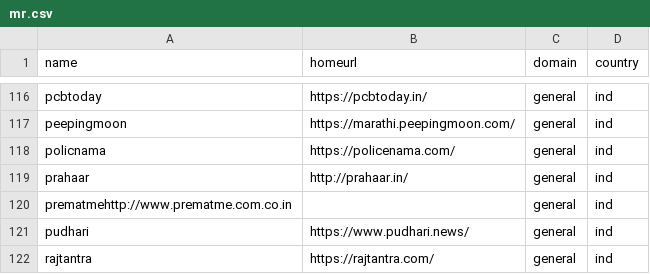
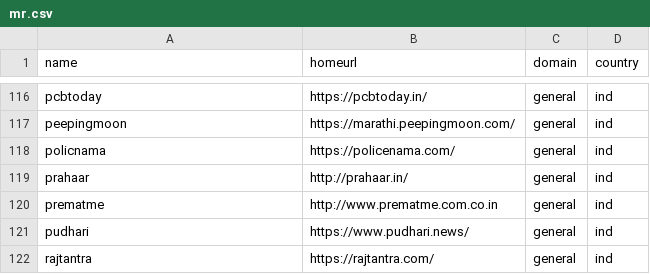
Before and after one commit to divkakwani/awesome-newspapers, a CSV file: newspapers/mr.csv, drawn as a sheet; only a part is shown, gaps mark what is left out.

```diff
--- a/newspapers/mr.csv
+++ b/newspapers/mr.csv
@@ -119,3 +119,3 @@ policnama,https://policenama.com/,general,ind
 prahaar,http://prahaar.in/,general,ind
-prematmehttp://www.prematme.com.co.in,,general,ind
+prematme,http://www.prematme.com.co.in,general,ind
 pudhari,https://www.pudhari.news/,general,ind
```
Also changed, not shown: newspapers/ml.csv, newspapers/or.csv, 7 other files.
